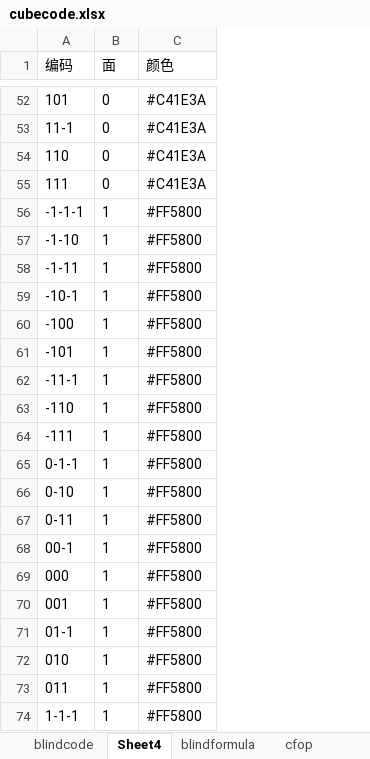
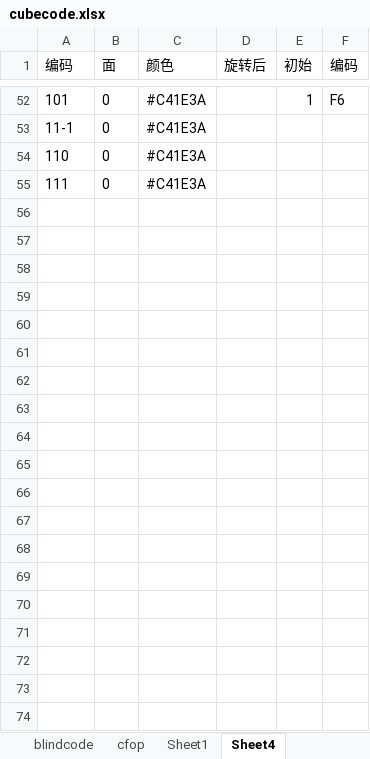
Before and after one commit to loho1968/cubefiber, an Excel workbook: public/cubecode.xlsx, sheet Sheet4, drawn as a sheet; only a part is shown, gaps mark what is left out; values as stored, in another font and other column widths than the file's, no borders; removed rows and columns are numbered as before the commit, all else as after; the diff covers the shown part only; the diff names each change by its address in the sheet, - before the commit and + after, or states it on an @@ line.

```diff
--- a/public/cubecode.xlsx (sheet Sheet4)
+++ b/public/cubecode.xlsx (sheet Sheet4)
+sheet tab: Sheet1
@@ sheet tab order changed: blindcode | cfop | Sheet1 | Sheet4 @@
+column D (旋转后), empty
+column E (初始), row 52: 1
+column F (编码), row 52: F6
@@ row 56 hidden: -1-1-1 | 1 | #FF5800 @@
@@ row 57 hidden: -1-10 | 1 | #FF5800 @@
@@ row 58 hidden: -1-11 | 1 | #FF5800 @@
@@ row 59 hidden: -10-1 | 1 | #FF5800 @@
@@ row 60 hidden: -100 | 1 | #FF5800 @@
@@ row 61 hidden: -101 | 1 | #FF5800 @@
@@ row 62 hidden: -11-1 | 1 | #FF5800 @@
@@ row 63 hidden: -110 | 1 | #FF5800 @@
@@ row 64 hidden: -111 | 1 | #FF5800 @@
@@ row 65 hidden: 0-1-1 | 1 | #FF5800 @@
@@ row 66 hidden: 0-10 | 1 | #FF5800 @@
@@ row 67 hidden: 0-11 | 1 | #FF5800 @@
@@ row 68 hidden: 00-1 | 1 | #FF5800 @@
@@ row 69 hidden: 000 | 1 | #FF5800 @@
@@ row 70 hidden: 001 | 1 | #FF5800 @@
@@ row 71 hidden: 01-1 | 1 | #FF5800 @@
@@ row 72 hidden: 010 | 1 | #FF5800 @@
@@ row 73 hidden: 011 | 1 | #FF5800 @@
@@ row 74 hidden: 1-1-1 | 1 | #FF5800 @@
```
Also changed, not shown: 252 hidden or unhidden rows elsewhere in this sheet, sheet cfop, hidden cells, 2 other files.
